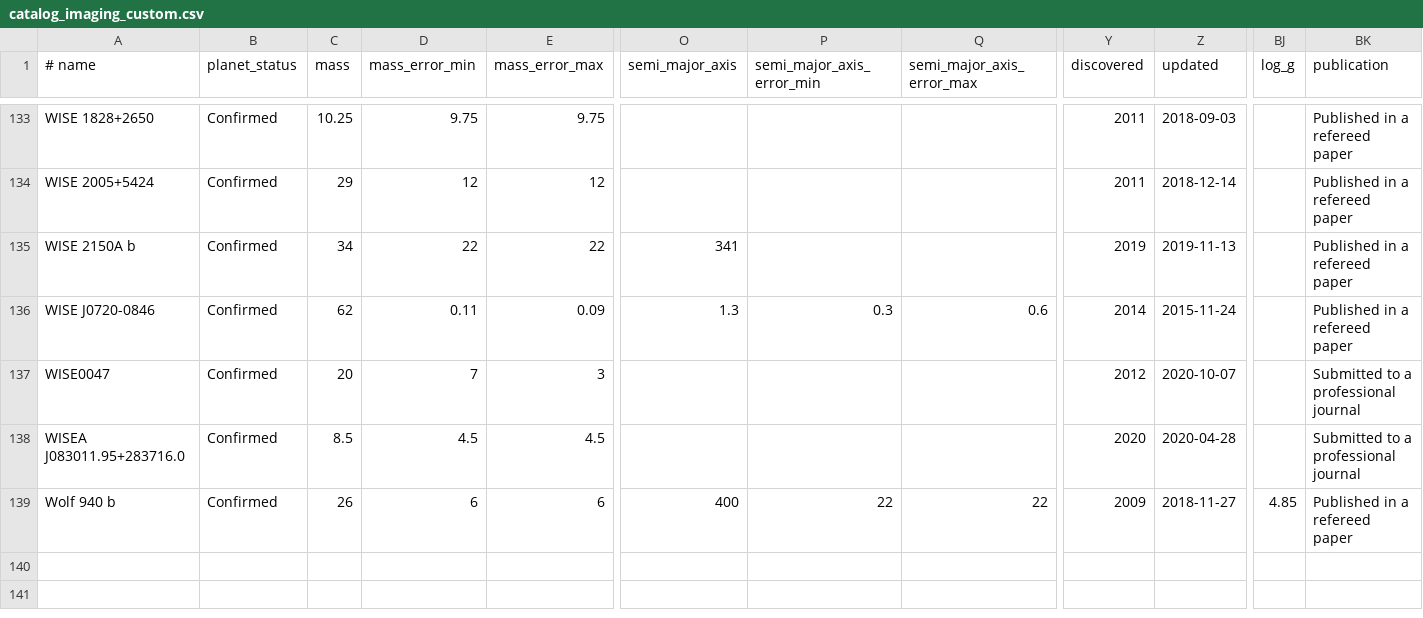
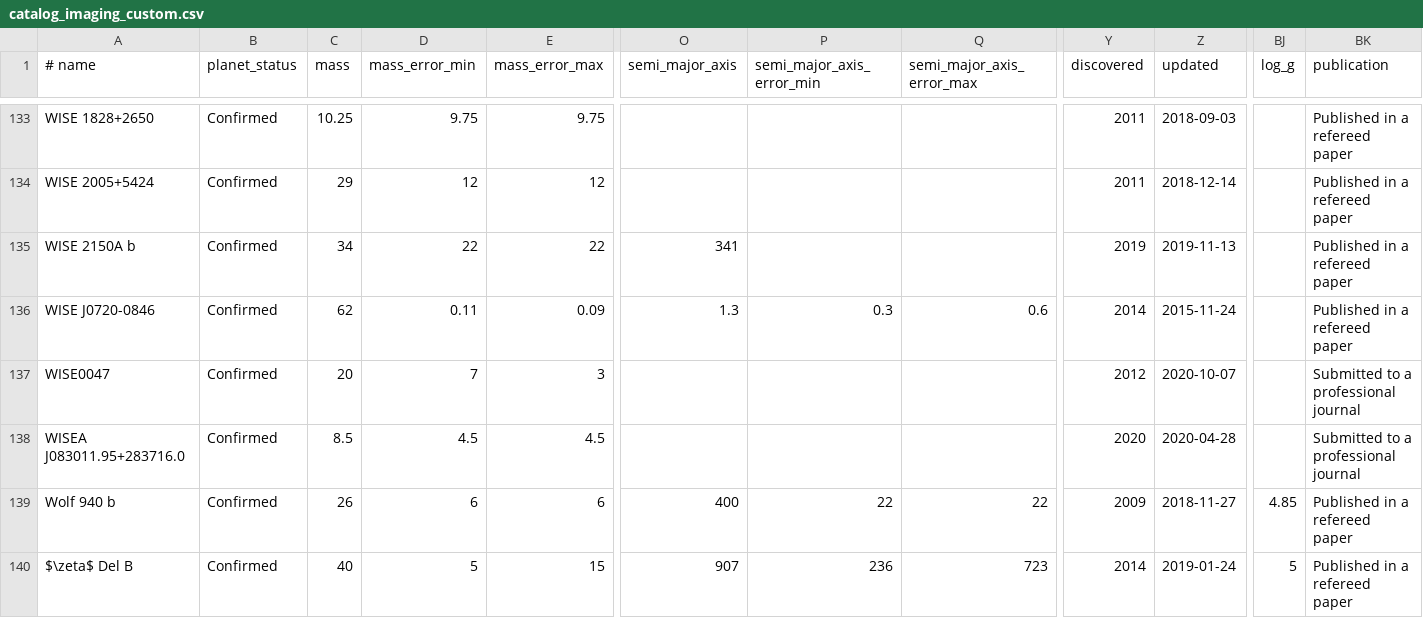
Before and after one commit to LaRodet/CatalogImaging, a CSV file: catalog_imaging_custom.csv, drawn as a sheet; only a part is shown, gaps mark what is left out; rows hold the shown columns only; the diff names each change by its address in the sheet, - before the commit and + after, or states it on an @@ line.

Commit message:
Add zet Del B
from catalog_imaging

```diff
--- a/catalog_imaging_custom.csv
+++ b/catalog_imaging_custom.csv
+row 140: $\zeta$ Del B | Confirmed | 40 | 5 | 15 | 907 | 236 | 723 | 2014 | 2019-01-24 | 5 | Published in a refereed paper
```
